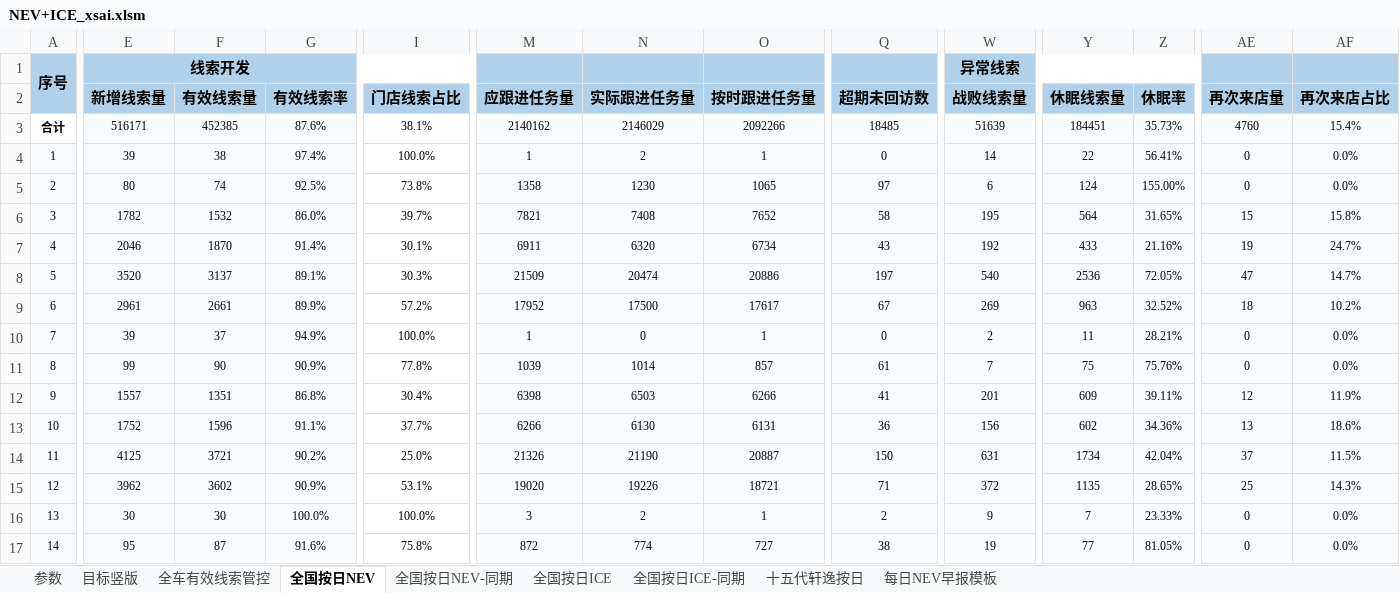
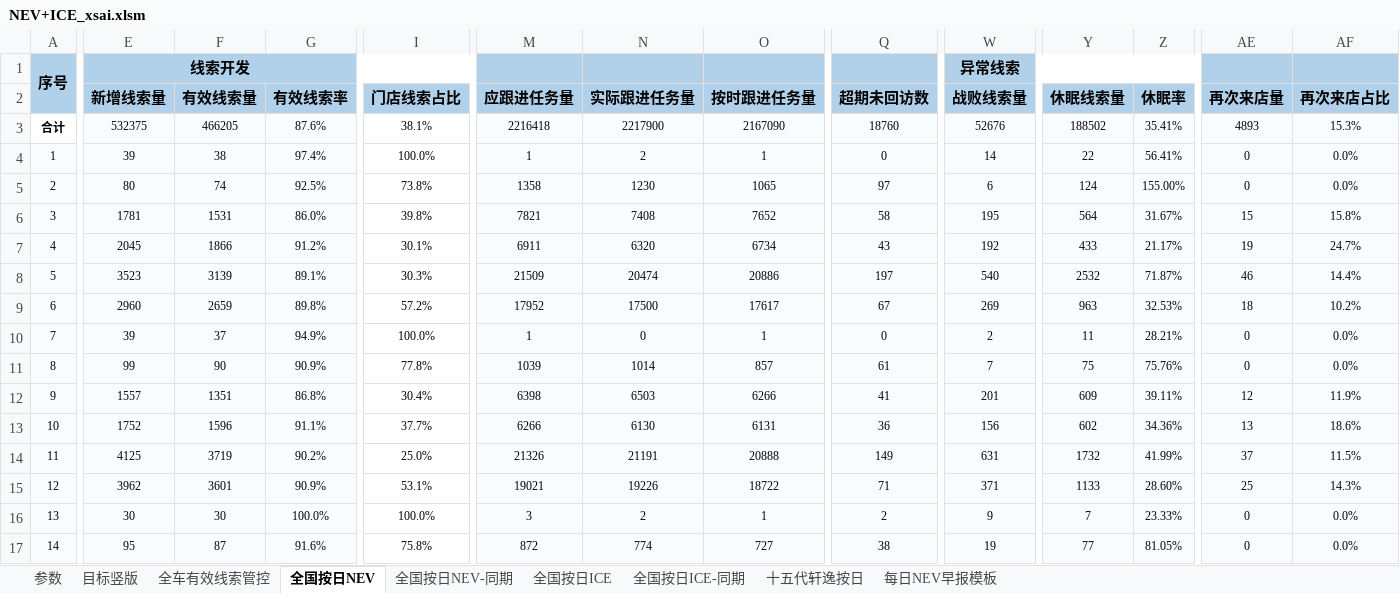
Before and after one commit to Django604/AI_Digest, an Excel workbook: data/source/NEV+ICE_xsai.xlsm, sheet 全国按日NEV, drawn as a sheet; only a part is shown, gaps mark what is left out; values as stored, in another font and other column widths than the file's, no borders; removed rows and columns are numbered as before the commit, all else as after; rows hold the shown columns only; the diff covers the shown part only; the diff names each change by its address in the sheet, - before the commit and + after, or states it on an @@ line.

Commit message:
Auto publish dashboard data 2026-10-05 (manual-workbench)

```diff
--- a/data/source/NEV+ICE_xsai.xlsm (sheet 全国按日NEV)
+++ b/data/source/NEV+ICE_xsai.xlsm (sheet 全国按日NEV)
-row 3: 合计 | 516171 | 452385 | 87.6% | 38.1% | 2140162 | 2146029 | 2092266 | 18485 | 51639 | 184451 | 35.73% | 4760 | 15.4%
+row 3: 合计 | 532375 | 466205 | 87.6% | 38.1% | 2216418 | 2217900 | 2167090 | 18760 | 52676 | 188502 | 35.41% | 4893 | 15.3%
-E6 (新增线索量): 1782
+E6 (新增线索量): 1781
-F6 (有效线索量): 1532
+F6 (有效线索量): 1531
-I6 (门店线索占比): 39.7%
+I6 (门店线索占比): 39.8%
-Z6 (休眠率): 31.65%
+Z6 (休眠率): 31.67%
-E7 (新增线索量): 2046
+E7 (新增线索量): 2045
-F7 (有效线索量): 1870
+F7 (有效线索量): 1866
-G7 (有效线索率): 91.4%
+G7 (有效线索率): 91.2%
-Z7 (休眠率): 21.16%
+Z7 (休眠率): 21.17%
-E8 (新增线索量): 3520
+E8 (新增线索量): 3523
-F8 (有效线索量): 3137
+F8 (有效线索量): 3139
-Y8 (休眠线索量): 2536
+Y8 (休眠线索量): 2532
-Z8 (休眠率): 72.05%
+Z8 (休眠率): 71.87%
-AE8 (再次来店量): 47
+AE8 (再次来店量): 46
-AF8 (再次来店占比): 14.7%
+AF8 (再次来店占比): 14.4%
-E9 (新增线索量): 2961
+E9 (新增线索量): 2960
-F9 (有效线索量): 2661
+F9 (有效线索量): 2659
-G9 (有效线索率): 89.9%
+G9 (有效线索率): 89.8%
-Z9 (休眠率): 32.52%
+Z9 (休眠率): 32.53%
-F14 (有效线索量): 3721
+F14 (有效线索量): 3719
-N14 (实际跟进任务量): 21190
+N14 (实际跟进任务量): 21191
-O14 (按时跟进任务量): 20887
+O14 (按时跟进任务量): 20888
-Q14 (超期未回访数): 150
+Q14 (超期未回访数): 149
-Y14 (休眠线索量): 1734
+Y14 (休眠线索量): 1732
-Z14 (休眠率): 42.04%
+Z14 (休眠率): 41.99%
-F15 (有效线索量): 3602
+F15 (有效线索量): 3601
-M15 (应跟进任务量): 19020
+M15 (应跟进任务量): 19021
-O15 (按时跟进任务量): 18721
+O15 (按时跟进任务量): 18722
-W15 (战败线索量): 372
+W15 (战败线索量): 371
-Y15 (休眠线索量): 1135
+Y15 (休眠线索量): 1133
-Z15 (休眠率): 28.65%
+Z15 (休眠率): 28.60%
```
Also changed, not shown: 6 added rows and 1461 edited cells elsewhere in this sheet, sheet 全国按日NEV-同期, sheet 全国按日ICE, data/source/NEV+ICE_ldai.xlsm, 5 other files.
